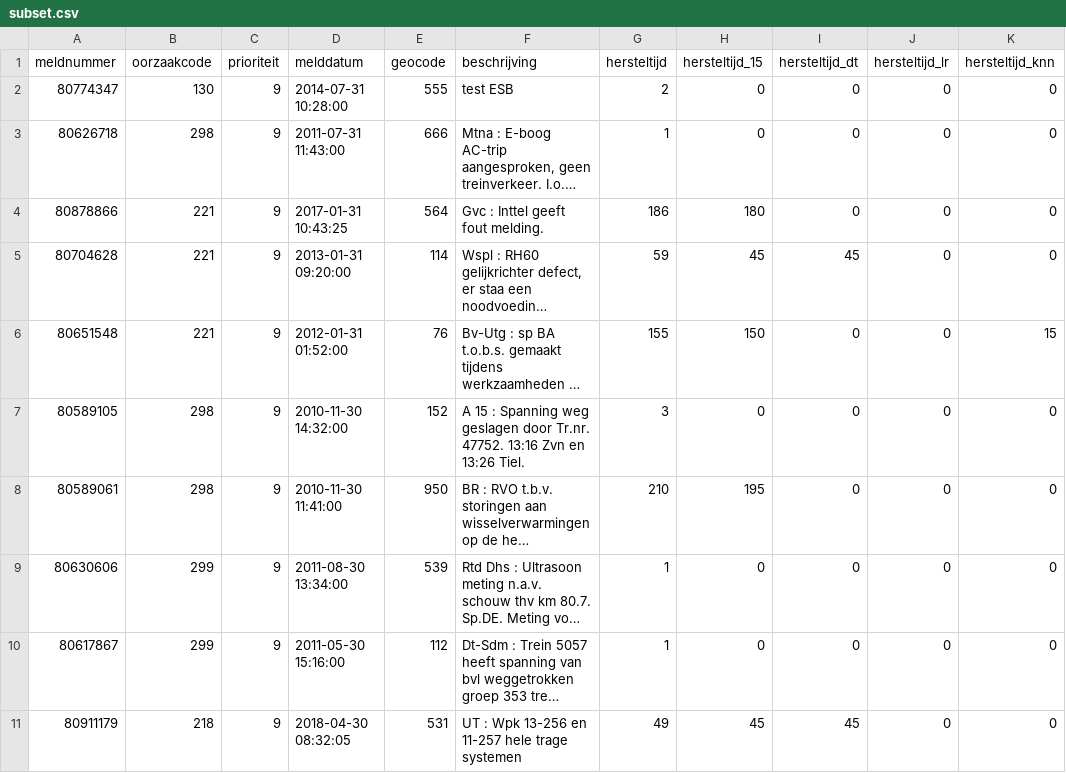
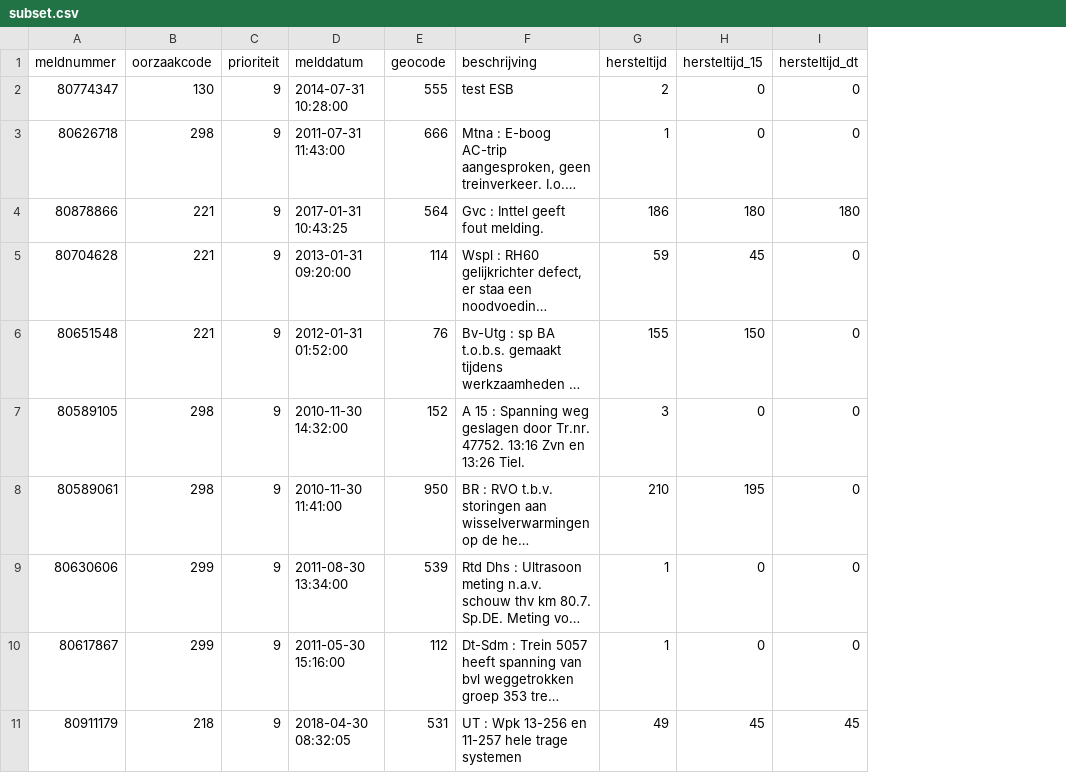
Before and after one commit to WailAbou/Data-Driven-Business, a CSV file: Data/CSV/subset.csv, drawn as a sheet; long unchanged cells end in …; the diff names each change by its address in the sheet, - before the commit and + after, or states it on an @@ line.

```diff
--- a/Data/CSV/subset.csv
+++ b/Data/CSV/subset.csv
-column J (hersteltijd_lr), rows 2-11: all 0
-column K (hersteltijd_knn), rows 2-11: 0 | 0 | 0 | 0 | 15 | 0 | 0 | 0 | 0 | 0
-I4 (hersteltijd_dt): 0
+I4 (hersteltijd_dt): 180
-I5 (hersteltijd_dt): 45
+I5 (hersteltijd_dt): 0
```
Also changed, not shown: 4 other files.
